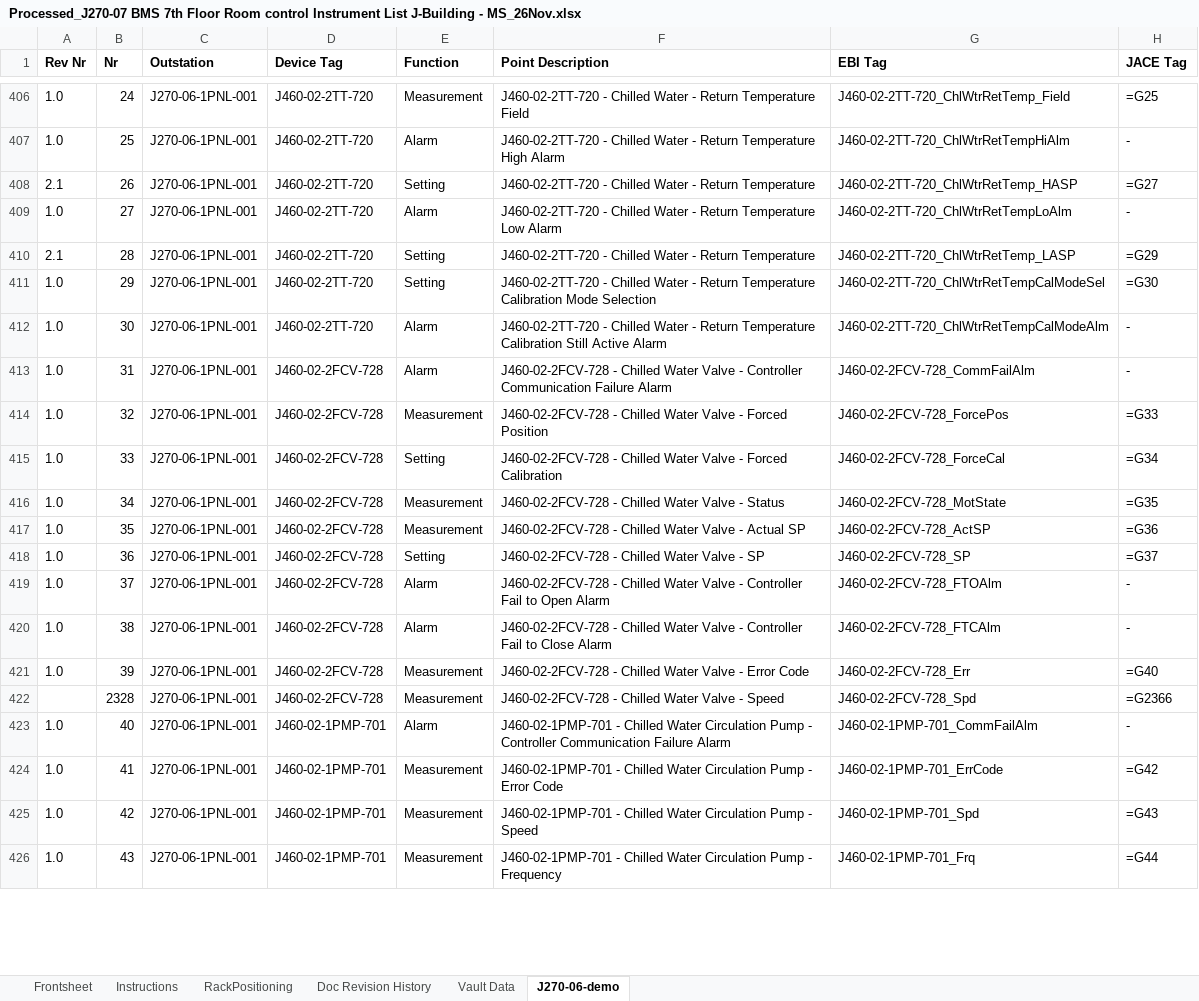
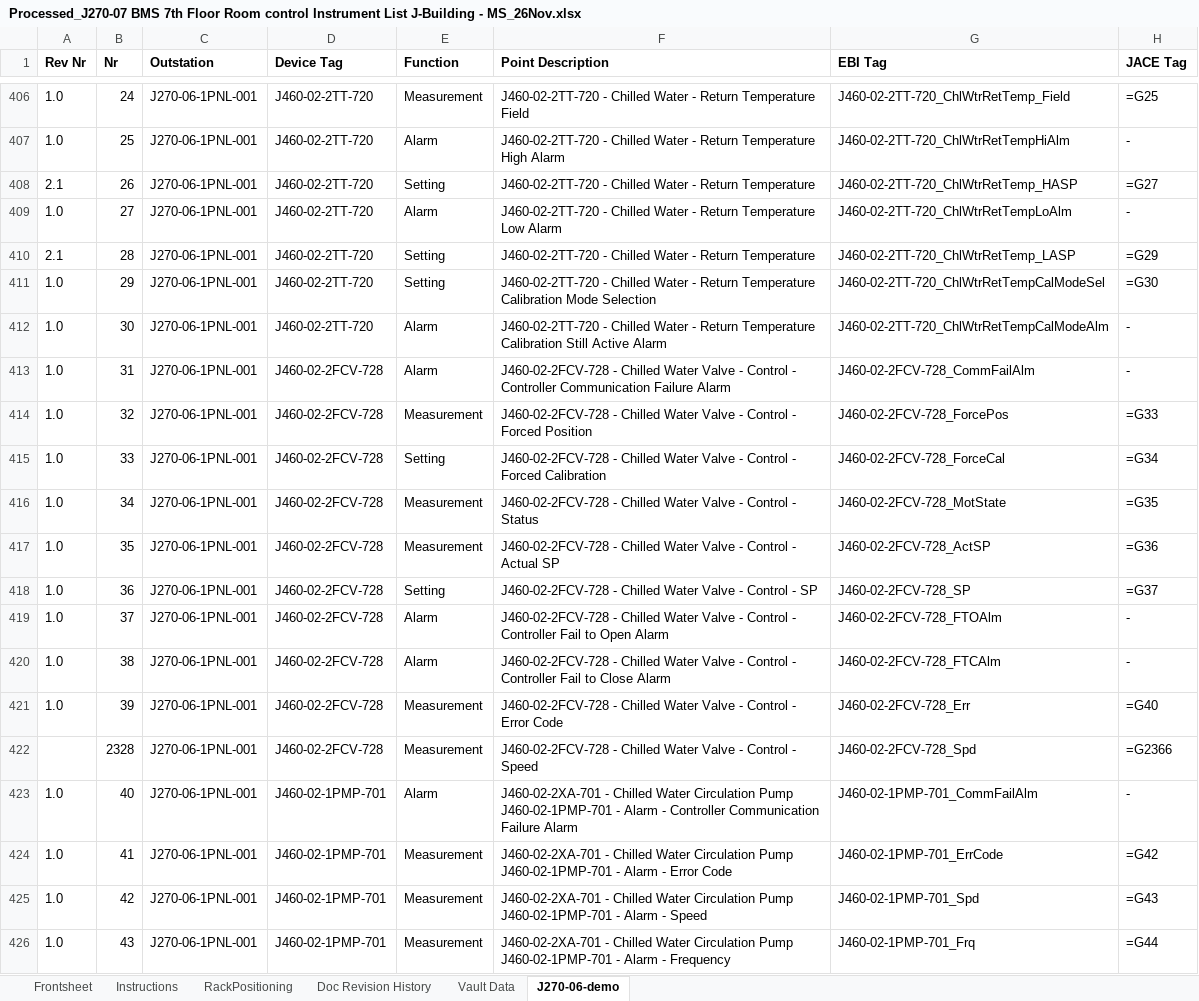
Before and after one commit to shelar77monika/DVLtoAPL, an Excel workbook: uploads/Processed_J270-07 BMS 7th Floor Room control Instrument List J-Building - MS_26Nov.xlsx, sheet J270-06-demo, drawn as a sheet; only a part is shown, gaps mark what is left out; values as stored, in another font and other column widths than the file's, no borders; formulas without a stored value are shown as written; the diff covers the shown part only; the diff names each change by its address in the sheet, - before the commit and + after, or states it on an @@ line.

Commit message:
changes did to resolve point description data

```diff
--- a/uploads/Processed_J270-07 BMS 7th Floor Room control Instrument List J-Building - MS_26Nov.xlsx (sheet J270-06-demo)
+++ b/uploads/Processed_J270-07 BMS 7th Floor Room control Instrument List J-Building - MS_26Nov.xlsx (sheet J270-06-demo)
-F413 (Point Description): …Valve - Controller Communication…
+F413 (Point Description): …Valve - Control - Controller Communication…
-F414 (Point Description): …Valve - Forced Position
+F414 (Point Description): …Valve - Control - Forced Position
-F415 (Point Description): …Valve - Forced Calibration
+F415 (Point Description): …Valve - Control - Forced Calibration
-F416 (Point Description): …Valve - Status
+F416 (Point Description): …Valve - Control - Status
-F417 (Point Description): …Valve - Actual SP
+F417 (Point Description): …Valve - Control - Actual SP
-F418 (Point Description): …Valve - SP
+F418 (Point Description): …Valve - Control - SP
-F419 (Point Description): …Valve - Controller Fail…
+F419 (Point Description): …Valve - Control - Controller Fail…
-F420 (Point Description): …Valve - Controller Fail…
+F420 (Point Description): …Valve - Control - Controller Fail…
-F421 (Point Description): …Valve - Error Code
+F421 (Point Description): …Valve - Control - Error Code
-F422 (Point Description): …Valve - Speed
+F422 (Point Description): …Valve - Control - Speed
-F423 (Point Description): J460-02-1PMP-701 - Chilled Water Circulation Pump - Controller…
+F423 (Point Description): J460-02-2XA-701 - Chilled Water Circulation Pump J460-02-1PMP-701 - Alarm - Controller…
-F424 (Point Description): J460-02-1PMP-701 - Chilled Water Circulation Pump - Error…
+F424 (Point Description): J460-02-2XA-701 - Chilled Water Circulation Pump J460-02-1PMP-701 - Alarm - Error…
-F425 (Point Description): J460-02-1PMP-701 - Chilled Water Circulation Pump - Speed
+F425 (Point Description): J460-02-2XA-701 - Chilled Water Circulation Pump J460-02-1PMP-701 - Alarm - Speed
-F426 (Point Description): J460-02-1PMP-701 - Chilled Water Circulation Pump - Frequency
+F426 (Point Description): J460-02-2XA-701 - Chilled Water Circulation Pump J460-02-1PMP-701 - Alarm - Frequency
```
Also changed, not shown: 1077 edited cells elsewhere in this sheet, 5 other files.
